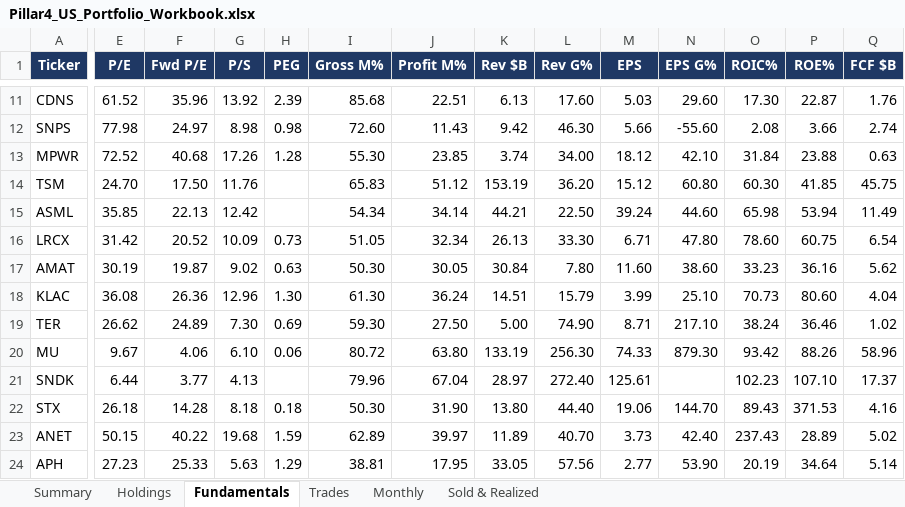
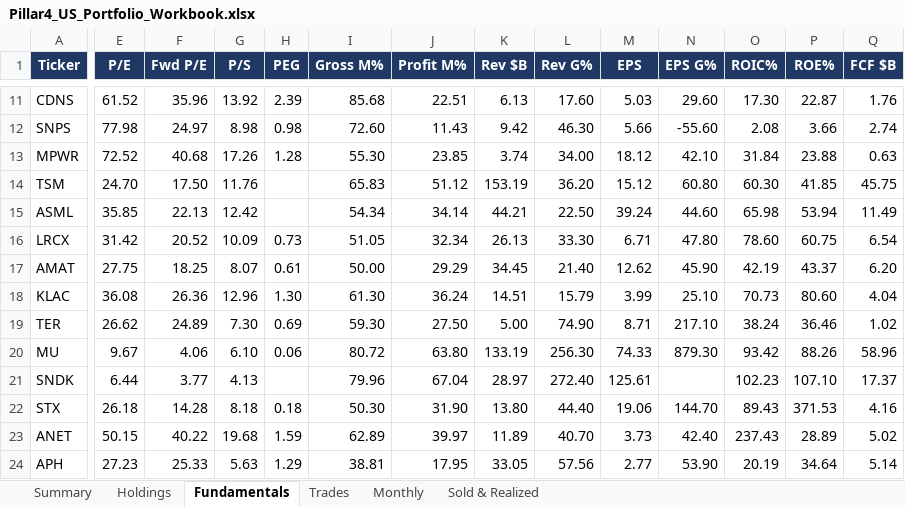
Before and after one commit to sakulratpradit/p4-trrsg5, an Excel workbook: src/Pillar4_US_Portfolio_Workbook.xlsx, sheet Fundamentals, drawn as a sheet; only a part is shown, gaps mark what is left out; values as stored, in another font and other column widths than the file's, no borders; the diff covers the shown part only; the diff names each change by its address in the sheet, - before the commit and + after, or states it on an @@ line.

```diff
--- a/src/Pillar4_US_Portfolio_Workbook.xlsx (sheet Fundamentals)
+++ b/src/Pillar4_US_Portfolio_Workbook.xlsx (sheet Fundamentals)
-E17 (P/E): 30.19
+E17 (P/E): 27.75
-F17 (Fwd P/E): 19.87
+F17 (Fwd P/E): 18.25
-G17 (P/S): 9.02
+G17 (P/S): 8.07
-H17 (PEG): 0.63
+H17 (PEG): 0.61
-I17 (Gross M%): 50.30
+I17 (Gross M%): 50.00
-J17 (Profit M%): 30.05
+J17 (Profit M%): 29.29
-K17 (Rev $B): 30.84
+K17 (Rev $B): 34.45
-L17 (Rev G%): 7.80
+L17 (Rev G%): 21.40
-M17 (EPS): 11.60
+M17 (EPS): 12.62
-N17 (EPS G%): 38.60
+N17 (EPS G%): 45.90
-O17 (ROIC%): 33.23
+O17 (ROIC%): 42.19
-P17 (ROE%): 36.16
+P17 (ROE%): 43.37
-Q17 (FCF $B): 5.62
+Q17 (FCF $B): 6.20
```
Also changed, not shown: 6 edited cells elsewhere in this sheet, sheet Holdings, sheet Trades, sheet Summary, sheet Monthly, 3 other files.
